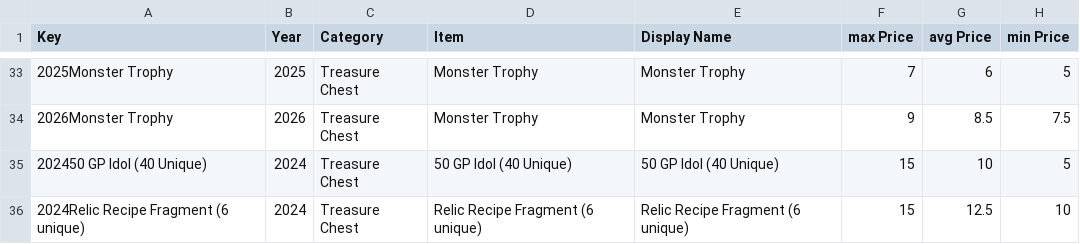
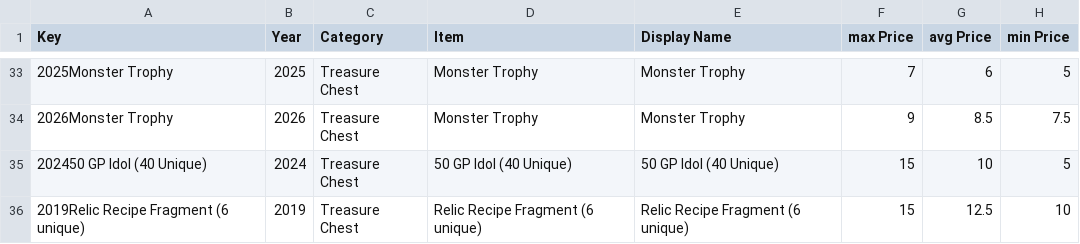
Before and after one commit to mjdomask-jpg/trueDungeonAuctionPrices, a CSV file: public/data/offAuctionPrices.csv, drawn as a sheet; only a part is shown, gaps mark what is left out.

Commit message:
Publish from sheet: auctionMetadata.csv, tokenMetadata.csv, offAuctionPrices.csv
  auctionMetadata.csv: 294 -> 297 rows
  tokenMetadata.csv: 594 -> 594 rows
  offAuctionPrices.csv: 35 -> 35 rows

Exported by apps-script/publishToSite.gs 2026-08-21.3.

```diff
--- a/public/data/offAuctionPrices.csv
+++ b/public/data/offAuctionPrices.csv
@@ -35,2 +35,2 @@ Key,Year,Category,Item,Display Name,max Price,avg Price,min Price
 202450 GP Idol (40 Unique),2024,Treasure Chest,50 GP Idol (40 Unique),50 GP Idol (40 Unique),15,10,5
-2024Relic Recipe Fragment (6 unique),2024,Treasure Chest,Relic Recipe Fragment (6 unique),Relic Recipe Fragment (6 unique),15,12.5,10
+2019Relic Recipe Fragment (6 unique),2019,Treasure Chest,Relic Recipe Fragment (6 unique),Relic Recipe Fragment (6 unique),15,12.5,10
```
Also changed, not shown: public/data/auctionMetadata.csv, public/data/tokenMetadata.csv.
